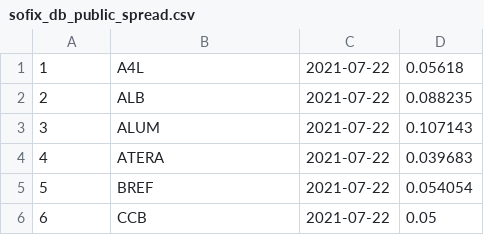
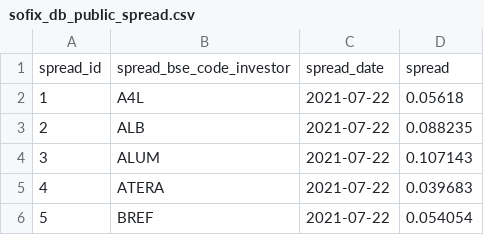
Before and after one commit to olgayordanova/Artificial-Intelligence, a CSV file: DataScience/sofix_project/data/output_data/sofix_db_public_spread.csv, drawn as a sheet; only a part is shown; the shorter side is filled out with more unchanged rows; the diff names each change by its address in the sheet, - before the commit and + after, or states it on an @@ line.

```diff
--- a/DataScience/sofix_project/data/output_data/sofix_db_public_spread.csv
+++ b/DataScience/sofix_project/data/output_data/sofix_db_public_spread.csv
+row 1: spread_id | spread_bse_code_investor | spread_date | spread
```
Also changed, not shown: DataScience/sofix_project/data/output_data/sofix_db_public_count_deals.csv, DataScience/sofix_project/data/output_data/sofix_db_public_emission.csv, 2 other files.
